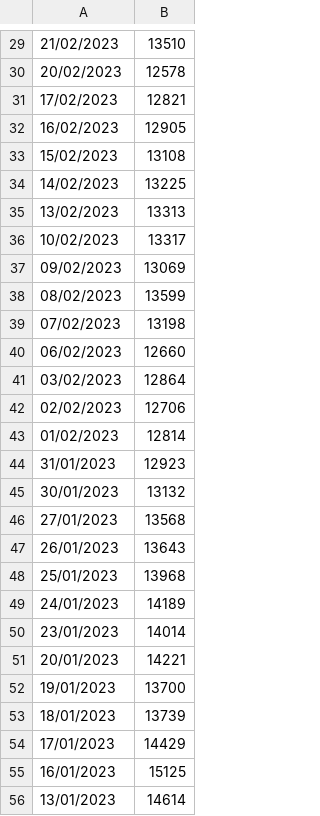
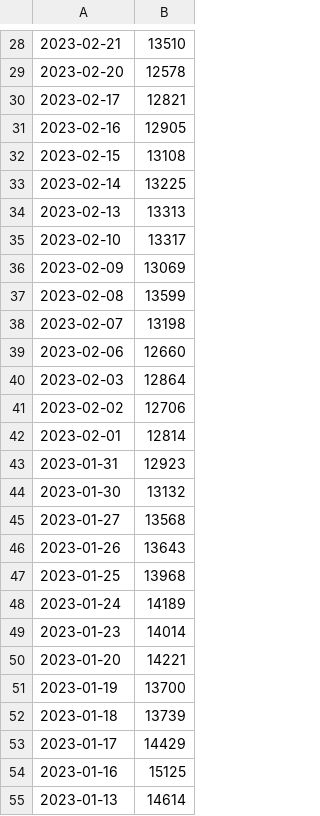
Before and after one commit to Apos001/NMF, a CSV file: Q2(23).csv, drawn as a sheet; only a part is shown, gaps mark what is left out; addresses are those after the commit; the diff covers the shown part only; the diff names each change by its address in the sheet, - before the commit and + after, or states it on an @@ line.

```diff
--- a/Q2(23).csv
+++ b/Q2(23).csv
-A28: 21/02/2023
+A28: 2023-02-21
-A29: 20/02/2023
+A29: 2023-02-20
-A30: 17/02/2023
+A30: 2023-02-17
-A31: 16/02/2023
+A31: 2023-02-16
-A32: 15/02/2023
+A32: 2023-02-15
-A33: 14/02/2023
+A33: 2023-02-14
-A34: 13/02/2023
+A34: 2023-02-13
-A35: 10/02/2023
+A35: 2023-02-10
-A36: 09/02/2023
+A36: 2023-02-09
-A37: 08/02/2023
+A37: 2023-02-08
-A38: 07/02/2023
+A38: 2023-02-07
-A39: 06/02/2023
+A39: 2023-02-06
-A40: 03/02/2023
+A40: 2023-02-03
-A41: 02/02/2023
+A41: 2023-02-02
-A42: 01/02/2023
+A42: 2023-02-01
-A43: 31/01/2023
+A43: 2023-01-31
-A44: 30/01/2023
+A44: 2023-01-30
-A45: 27/01/2023
+A45: 2023-01-27
-A46: 26/01/2023
+A46: 2023-01-26
-A47: 25/01/2023
+A47: 2023-01-25
-A48: 24/01/2023
+A48: 2023-01-24
-A49: 23/01/2023
+A49: 2023-01-23
-A50: 20/01/2023
+A50: 2023-01-20
-A51: 19/01/2023
+A51: 2023-01-19
-A52: 18/01/2023
+A52: 2023-01-18
-A53: 17/01/2023
+A53: 2023-01-17
-A54: 16/01/2023
+A54: 2023-01-16
-A55: 13/01/2023
+A55: 2023-01-13
```
Also changed, not shown: 1 removed row and 39 edited cells elsewhere in this file.
